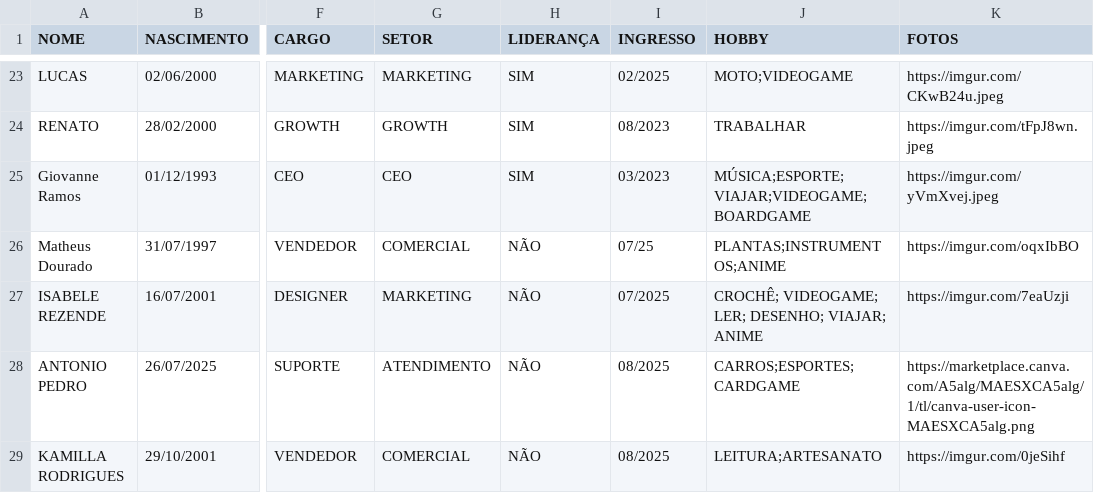
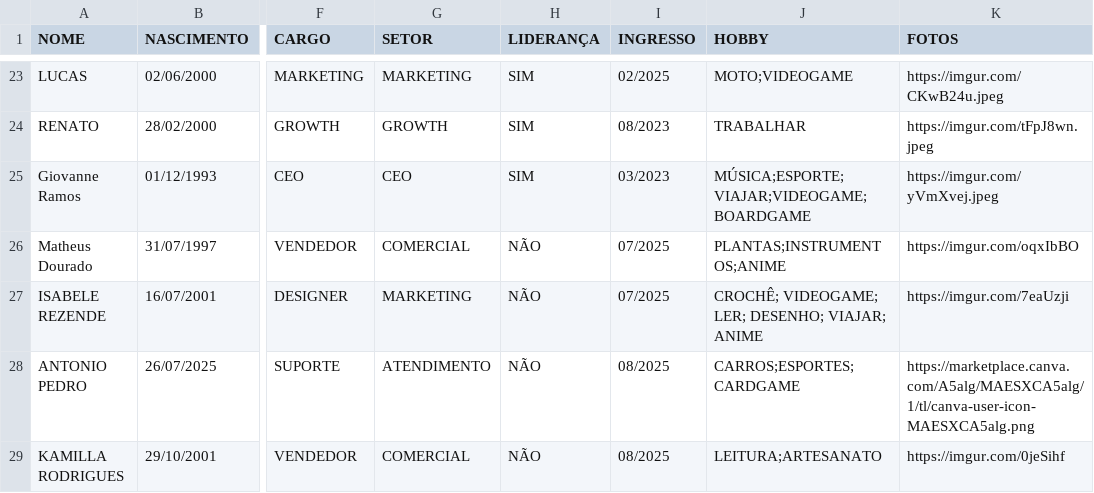
Before and after one commit to CaduRomaniello/moovzdle, a CSV file: src/data/data.csv, drawn as a sheet; only a part is shown, gaps mark what is left out; the diff names each change by its address in the sheet, - before the commit and + after, or states it on an @@ line.

Commit message:
fixing matheus douradao ingress date

```diff
--- a/src/data/data.csv
+++ b/src/data/data.csv
-I26 (INGRESSO): 07/25
+I26 (INGRESSO): 07/2025
```
Also changed, not shown: 1 other file.
